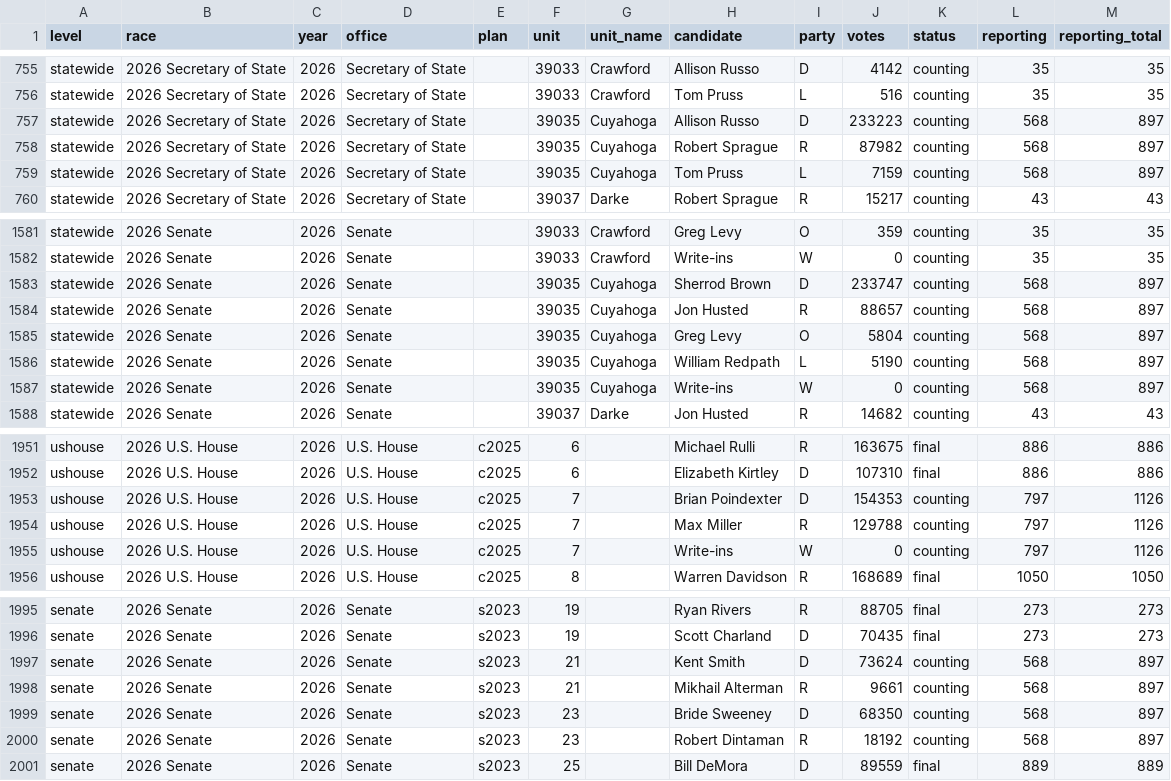
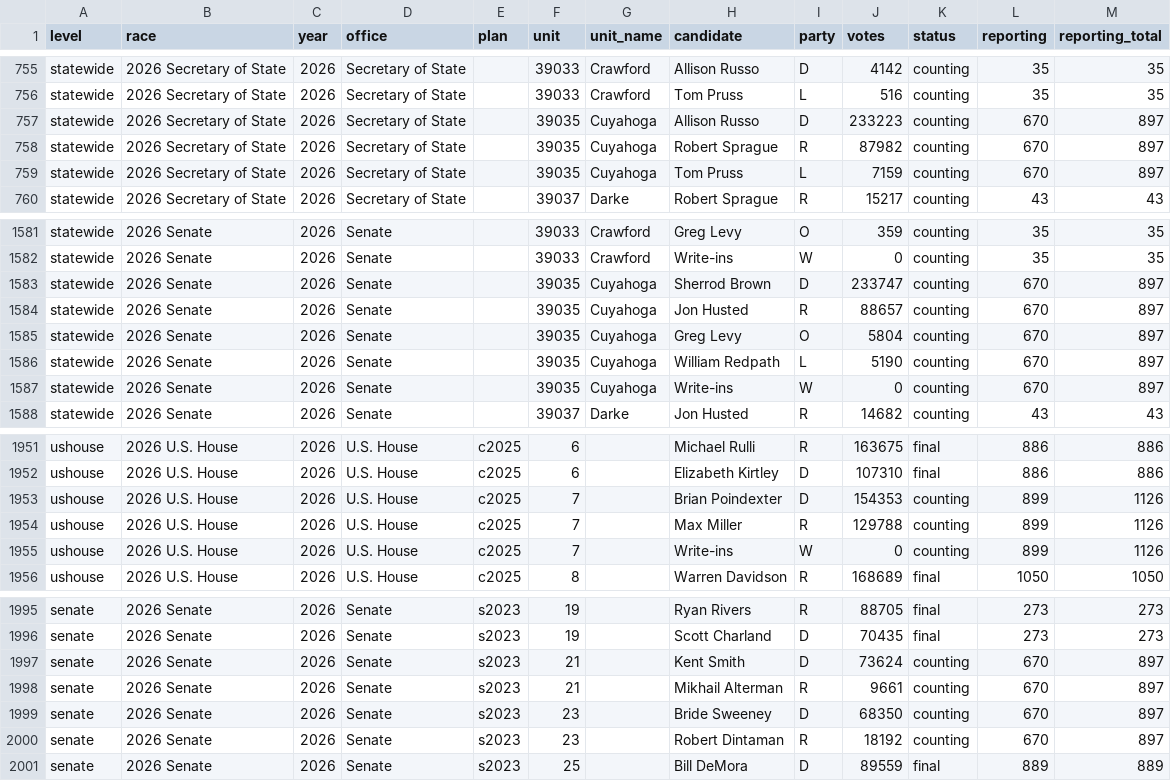
Before and after one commit to danieljchapman/danieljchapman.github.io, a CSV file: oh/data/live_2026.csv, drawn as a sheet; only a part is shown, gaps mark what is left out; the diff covers the shown part only.

```diff
--- a/oh/data/live_2026.csv
+++ b/oh/data/live_2026.csv
@@ -756,5 +756,5 @@ statewide,2026 Secretary of State,2026,Secretary of State,,39033,Crawford,Alliso
 statewide,2026 Secretary of State,2026,Secretary of State,,39033,Crawford,Tom Pruss,L,516,counting,35,35
-statewide,2026 Secretary of State,2026,Secretary of State,,39035,Cuyahoga,Allison Russo,D,233223,counting,568,897
-statewide,2026 Secretary of State,2026,Secretary of State,,39035,Cuyahoga,Robert Sprague,R,87982,counting,568,897
-statewide,2026 Secretary of State,2026,Secretary of State,,39035,Cuyahoga,Tom Pruss,L,7159,counting,568,897
+statewide,2026 Secretary of State,2026,Secretary of State,,39035,Cuyahoga,Allison Russo,D,233223,counting,670,897
+statewide,2026 Secretary of State,2026,Secretary of State,,39035,Cuyahoga,Robert Sprague,R,87982,counting,670,897
+statewide,2026 Secretary of State,2026,Secretary of State,,39035,Cuyahoga,Tom Pruss,L,7159,counting,670,897
 statewide,2026 Secretary of State,2026,Secretary of State,,39037,Darke,Robert Sprague,R,15217,counting,43,43
@@ -1582,7 +1582,7 @@ statewide,2026 Senate,2026,Senate,,39033,Crawford,Greg Levy,O,359,counting,35,35
 statewide,2026 Senate,2026,Senate,,39033,Crawford,Write-ins,W,0,counting,35,35
-statewide,2026 Senate,2026,Senate,,39035,Cuyahoga,Sherrod Brown,D,233747,counting,568,897
-statewide,2026 Senate,2026,Senate,,39035,Cuyahoga,Jon Husted,R,88657,counting,568,897
-statewide,2026 Senate,2026,Senate,,39035,Cuyahoga,Greg Levy,O,5804,counting,568,897
-statewide,2026 Senate,2026,Senate,,39035,Cuyahoga,William Redpath,L,5190,counting,568,897
-statewide,2026 Senate,2026,Senate,,39035,Cuyahoga,Write-ins,W,0,counting,568,897
+statewide,2026 Senate,2026,Senate,,39035,Cuyahoga,Sherrod Brown,D,233747,counting,670,897
+statewide,2026 Senate,2026,Senate,,39035,Cuyahoga,Jon Husted,R,88657,counting,670,897
+statewide,2026 Senate,2026,Senate,,39035,Cuyahoga,Greg Levy,O,5804,counting,670,897
+statewide,2026 Senate,2026,Senate,,39035,Cuyahoga,William Redpath,L,5190,counting,670,897
+statewide,2026 Senate,2026,Senate,,39035,Cuyahoga,Write-ins,W,0,counting,670,897
 statewide,2026 Senate,2026,Senate,,39037,Darke,Jon Husted,R,14682,counting,43,43
@@ -1952,5 +1952,5 @@ ushouse,2026 U.S. House,2026,U.S. House,c2025,6,,Michael Rulli,R,163675,final,88
 ushouse,2026 U.S. House,2026,U.S. House,c2025,6,,Elizabeth Kirtley,D,107310,final,886,886
-ushouse,2026 U.S. House,2026,U.S. House,c2025,7,,Brian Poindexter,D,154353,counting,797,1126
-ushouse,2026 U.S. House,2026,U.S. House,c2025,7,,Max Miller,R,129788,counting,797,1126
-ushouse,2026 U.S. House,2026,U.S. House,c2025,7,,Write-ins,W,0,counting,797,1126
+ushouse,2026 U.S. House,2026,U.S. House,c2025,7,,Brian Poindexter,D,154353,counting,899,1126
+ushouse,2026 U.S. House,2026,U.S. House,c2025,7,,Max Miller,R,129788,counting,899,1126
+ushouse,2026 U.S. House,2026,U.S. House,c2025,7,,Write-ins,W,0,counting,899,1126
 ushouse,2026 U.S. House,2026,U.S. House,c2025,8,,Warren Davidson,R,168689,final,1050,1050
@@ -1996,6 +1996,6 @@ senate,2026 Senate,2026,Senate,s2023,19,,Ryan Rivers,R,88705,final,273,273
 senate,2026 Senate,2026,Senate,s2023,19,,Scott Charland,D,70435,final,273,273
-senate,2026 Senate,2026,Senate,s2023,21,,Kent Smith,D,73624,counting,568,897
-senate,2026 Senate,2026,Senate,s2023,21,,Mikhail Alterman,R,9661,counting,568,897
-senate,2026 Senate,2026,Senate,s2023,23,,Bride Sweeney,D,68350,counting,568,897
-senate,2026 Senate,2026,Senate,s2023,23,,Robert Dintaman,R,18192,counting,568,897
+senate,2026 Senate,2026,Senate,s2023,21,,Kent Smith,D,73624,counting,670,897
+senate,2026 Senate,2026,Senate,s2023,21,,Mikhail Alterman,R,9661,counting,670,897
+senate,2026 Senate,2026,Senate,s2023,23,,Bride Sweeney,D,68350,counting,670,897
+senate,2026 Senate,2026,Senate,s2023,23,,Robert Dintaman,R,18192,counting,670,897
 senate,2026 Senate,2026,Senate,s2023,25,,Bill DeMora,D,89559,final,889,889
```
Also changed, not shown: 36 edited cells elsewhere in this file, 1 other file.
